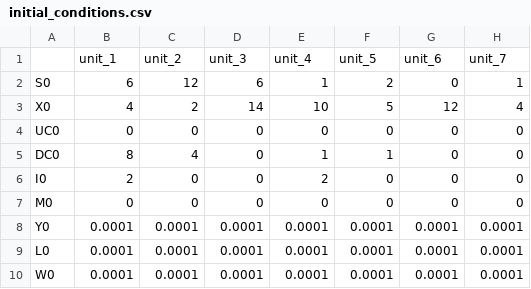
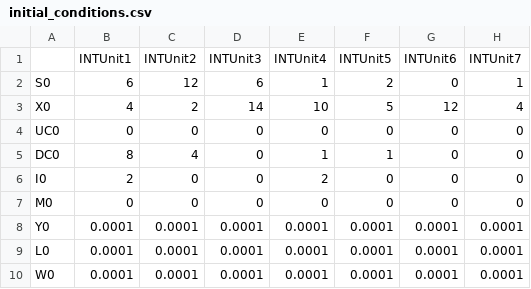
Before and after one commit to fardadhp/nosocomial_infections_SIR, a CSV file: discretized/data/initial_conditions.csv, drawn as a sheet.

```diff
--- a/discretized/data/initial_conditions.csv
+++ b/discretized/data/initial_conditions.csv
@@ -1,2 +1,2 @@
-,unit_1,unit_2,unit_3,unit_4,unit_5,unit_6,unit_7
+,INTUnit1,INTUnit2,INTUnit3,INTUnit4,INTUnit5,INTUnit6,INTUnit7
 S0,6,12,6,1,2,0,1
```
Also changed, not shown: discretized/data/unit data/unit_parameters.csv, 27 other files.
